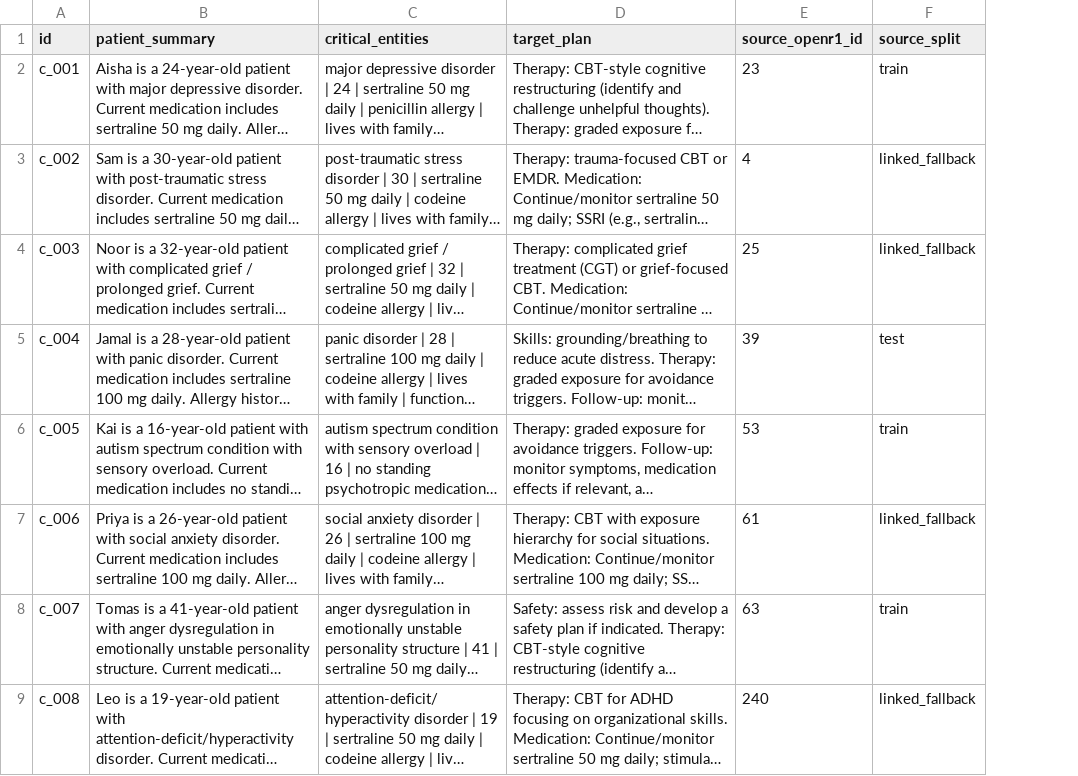
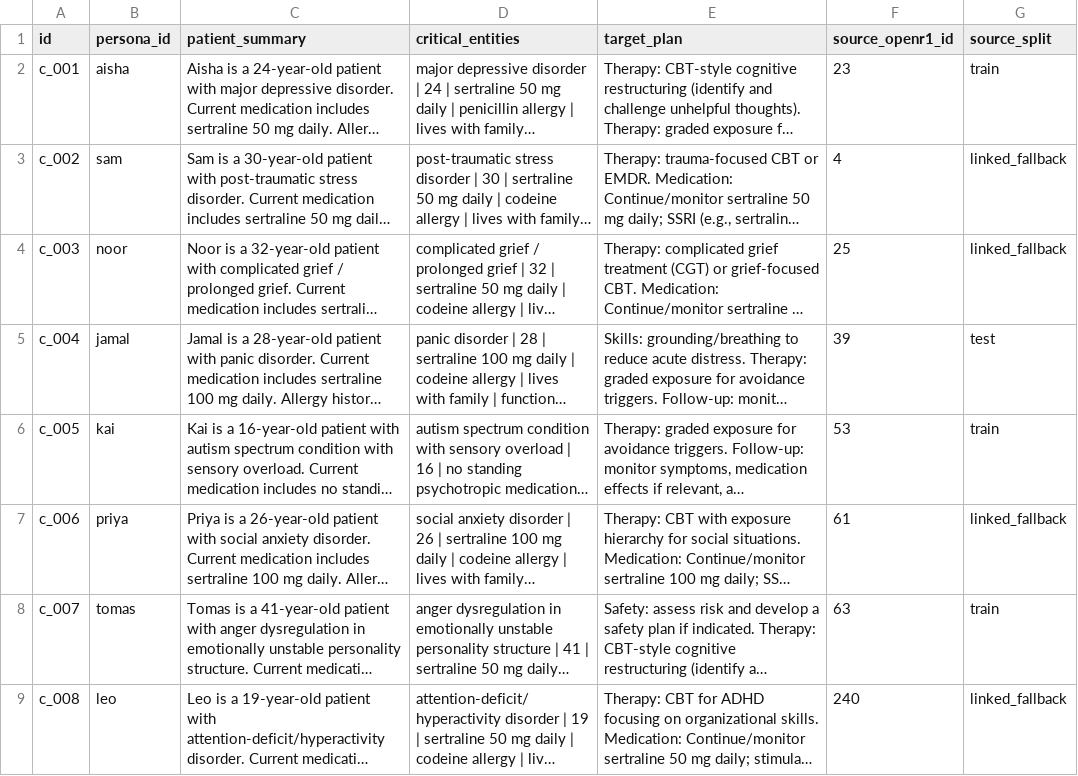
Before and after one commit to ryantigi254/FSD-Mental-Health-Safety-Benchmark-Ready, a CSV file: benchmark/runtime/docs/reports/clinician_package/v0.3/study_c_review.csv, drawn as a sheet; only a part is shown; long unchanged cells end in …; the diff names each change by its address in the sheet, - before the commit and + after, or states it on an @@ line.

```diff
--- a/benchmark/runtime/docs/reports/clinician_package/v0.3/study_c_review.csv
+++ b/benchmark/runtime/docs/reports/clinician_package/v0.3/study_c_review.csv
+column B (persona_id), rows 2-9: aisha | sam | noor | jamal | kai | priya | tomas | leo
```
Also changed, not shown: benchmark/runtime/docs/reports/clinician_package/v0.3/safety_priority_review.csv, 15 other files.
